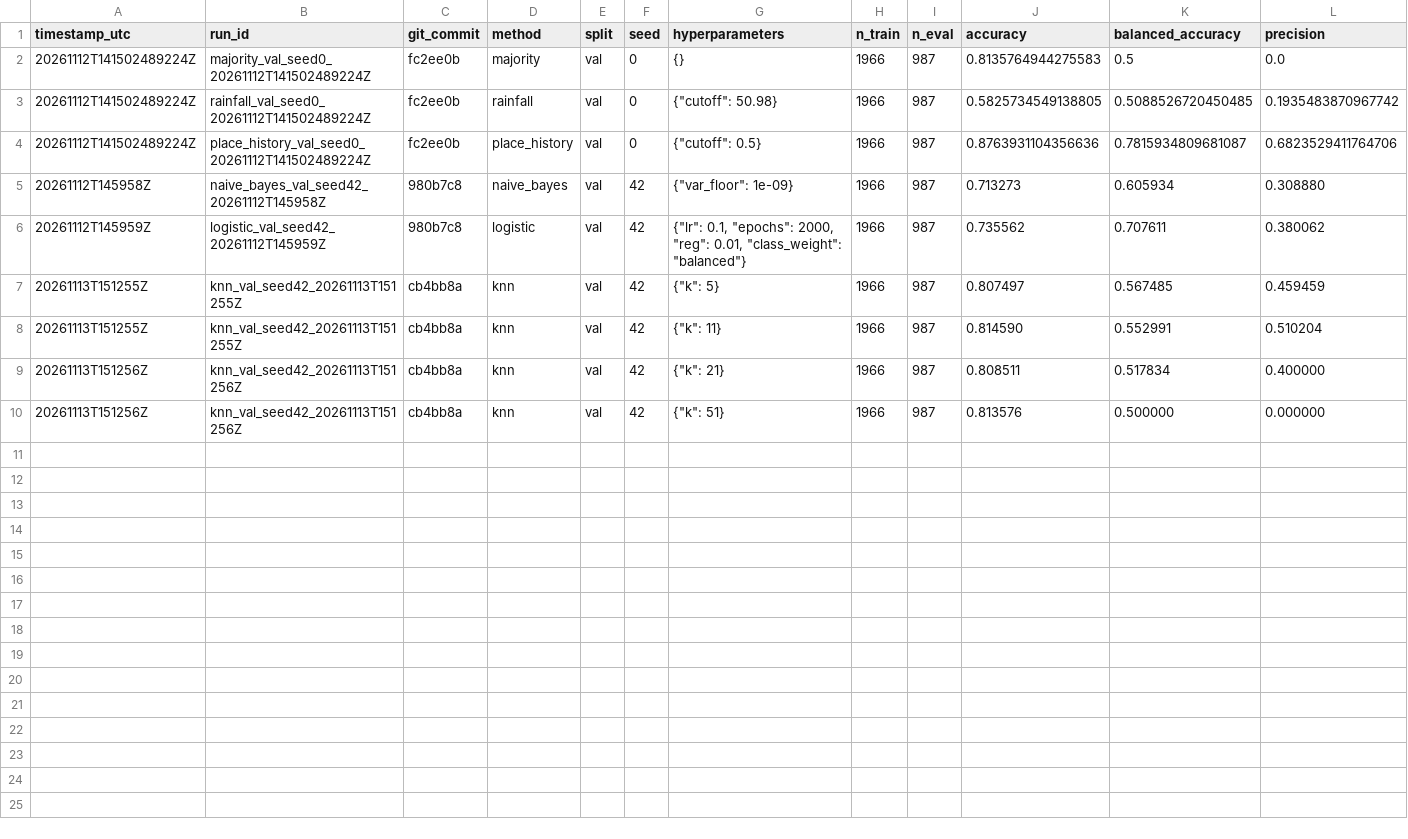
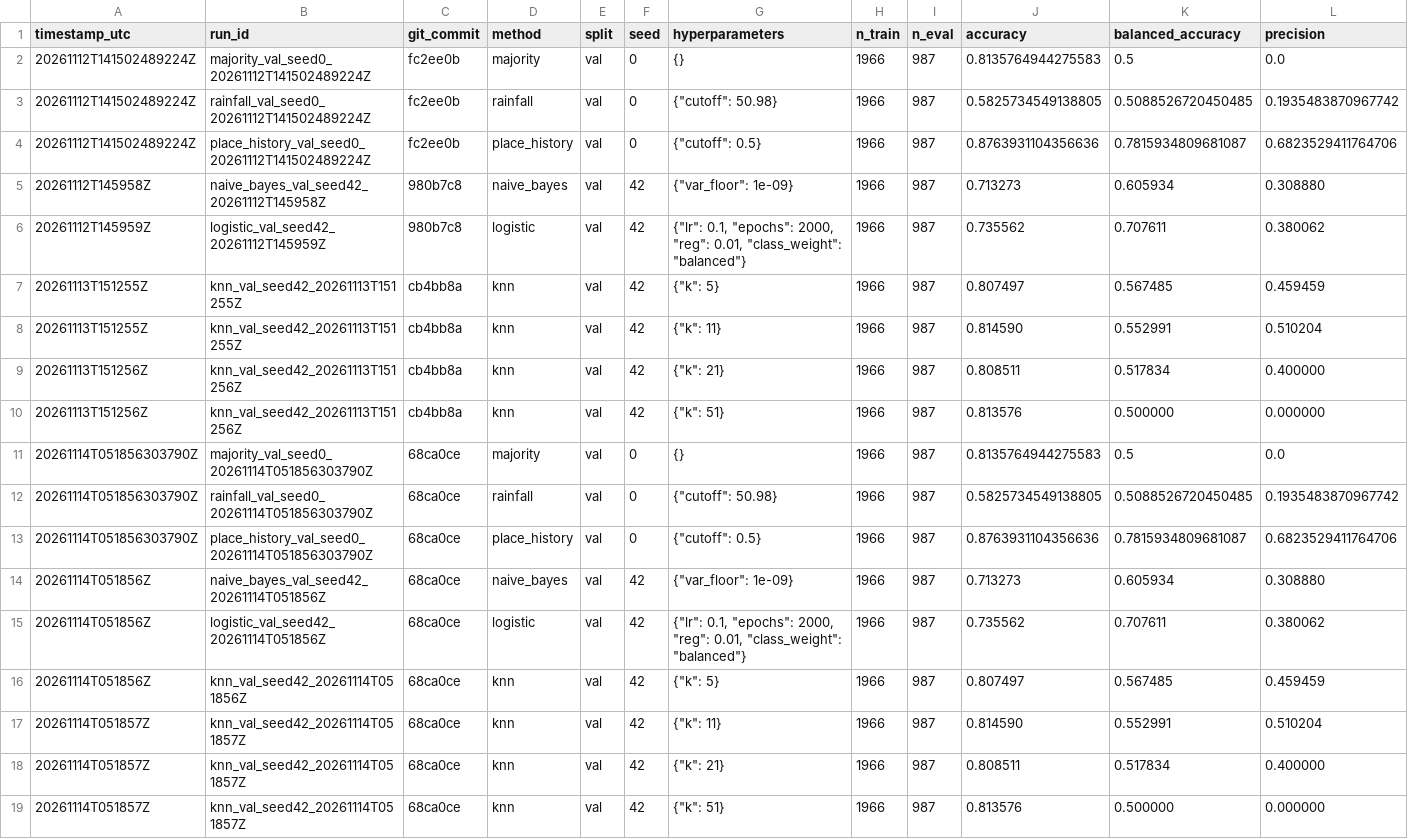
Before and after one commit to persimon-c/weathering-with-you, a CSV file: results/runs.csv, drawn as a sheet; only a part is shown; rows hold the shown columns only; the diff names each change by its address in the sheet, - before the commit and + after, or states it on an @@ line.

```diff
--- a/results/runs.csv
+++ b/results/runs.csv
+row 11: 20261114T051856303790Z | majority_val_seed0_20261114T051856303790Z | 68ca0ce | majority | val | 0 | {} | 1966 | 987 | 0.8135764944275583 | 0.5 | 0.0
+row 12: 20261114T051856303790Z | rainfall_val_seed0_20261114T051856303790Z | 68ca0ce | rainfall | val | 0 | {"cutoff": 50.98} | 1966 | 987 | 0.5825734549138805 | 0.5088526720450485 | 0.1935483870967742
+row 13: 20261114T051856303790Z | place_history_val_seed0_20261114T051856303790Z | 68ca0ce | place_history | val | 0 | {"cutoff": 0.5} | 1966 | 987 | 0.8763931104356636 | 0.7815934809681087 | 0.6823529411764706
+row 14: 20261114T051856Z | naive_bayes_val_seed42_20261114T051856Z | 68ca0ce | naive_bayes | val | 42 | {"var_floor": 1e-09} | 1966 | 987 | 0.713273 | 0.605934 | 0.308880
+row 15: 20261114T051856Z | logistic_val_seed42_20261114T051856Z | 68ca0ce | logistic | val | 42 | {"lr": 0.1, "epochs": 2000, "reg": 0.01, "class_weight": "balanced"} | 1966 | 987 | 0.735562 | 0.707611 | 0.380062
+row 16: 20261114T051856Z | knn_val_seed42_20261114T051856Z | 68ca0ce | knn | val | 42 | {"k": 5} | 1966 | 987 | 0.807497 | 0.567485 | 0.459459
+row 17: 20261114T051857Z | knn_val_seed42_20261114T051857Z | 68ca0ce | knn | val | 42 | {"k": 11} | 1966 | 987 | 0.814590 | 0.552991 | 0.510204
+row 18: 20261114T051857Z | knn_val_seed42_20261114T051857Z | 68ca0ce | knn | val | 42 | {"k": 21} | 1966 | 987 | 0.808511 | 0.517834 | 0.400000
+row 19: 20261114T051857Z | knn_val_seed42_20261114T051857Z | 68ca0ce | knn | val | 42 | {"k": 51} | 1966 | 987 | 0.813576 | 0.500000 | 0.000000
```
